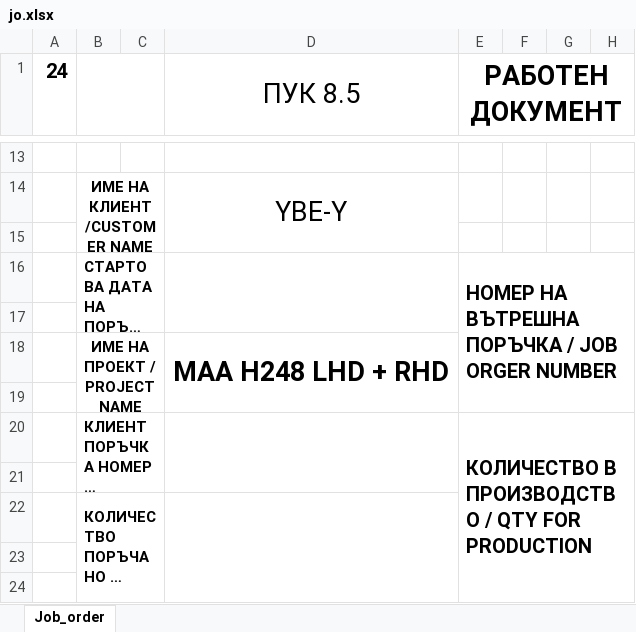
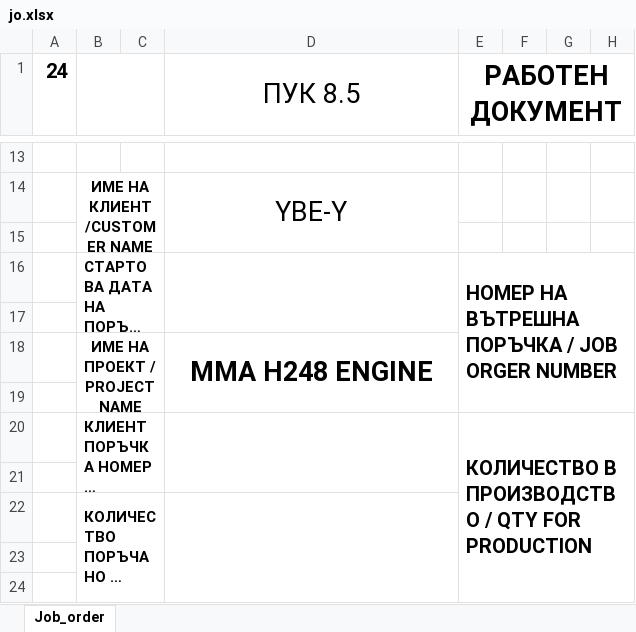
Before and after one commit to pacopacev/jo_engine, an Excel workbook: jo.xlsx, sheet Job_order, drawn as a sheet; only a part is shown, gaps mark what is left out; long unchanged cells end in …; values as stored, in another font and other column widths than the file's, no borders; the diff names each change by its address in the sheet, - before the commit and + after, or states it on an @@ line.

```diff
--- a/jo.xlsx (sheet Job_order)
+++ b/jo.xlsx (sheet Job_order)
-D18 (ПУК 8.5): MAA H248 LHD + RHD
+D18 (ПУК 8.5): MMA H248 ENGINE
```
Also changed, not shown: data.xlsx, 18 other files.
